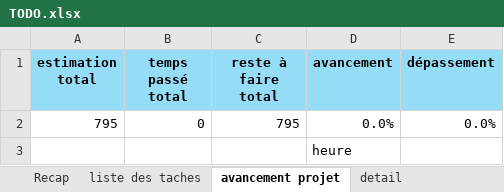
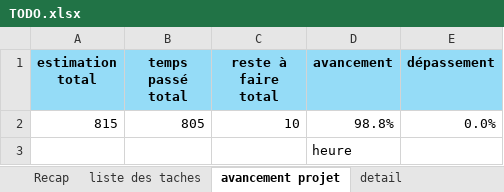
Before and after one commit to h4rena/Systeme-RH-interne, an Excel workbook: TODO.xlsx, sheet avancement projet, drawn as a sheet; values as stored, in another font and other column widths than the file's, no borders; removed rows and columns are numbered as before the commit, all else as after; the diff names each change by its address in the sheet, - before the commit and + after, or states it on an @@ line.

```diff
--- a/TODO.xlsx (sheet avancement projet)
+++ b/TODO.xlsx (sheet avancement projet)
-row 2: 795 | 0 | 795 | 0.0% | 0.0%
+row 2: 815 | 805 | 10 | 98.8% | 0.0%
```
Also changed, not shown: sheet liste des taches, sheet detail, sheet Recap.
